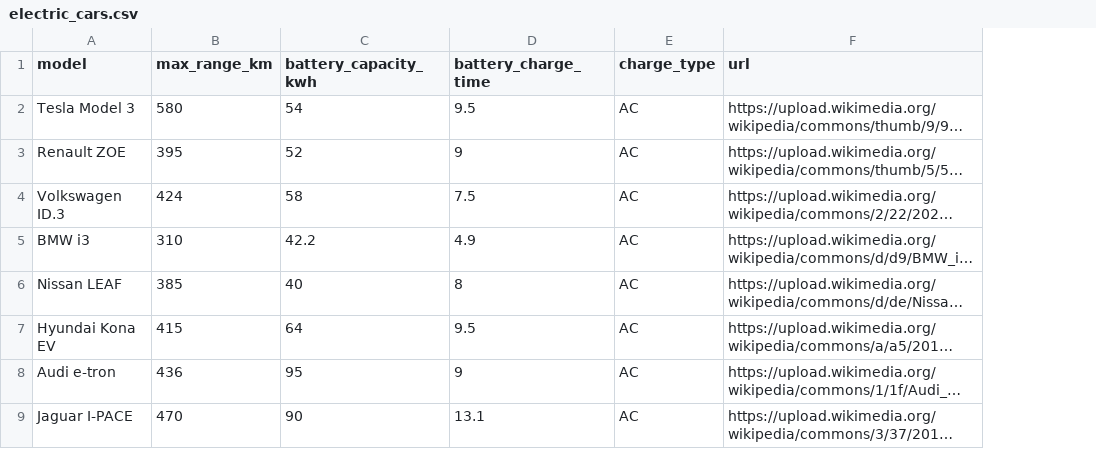
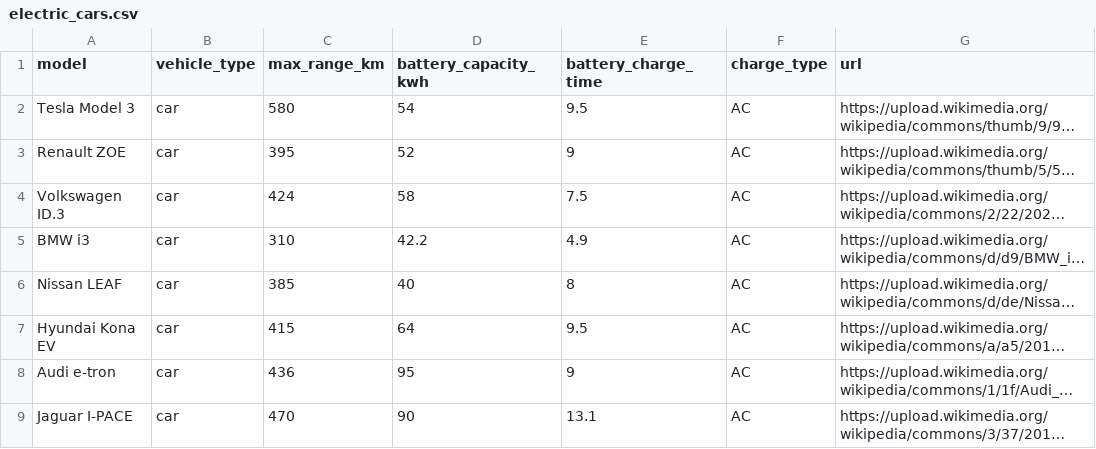
Before and after one commit to EnergyKiosk/shiny, a CSV file: data-processed/electric_cars.csv, drawn as a sheet; only a part is shown; long unchanged cells end in …; the diff names each change by its address in the sheet, - before the commit and + after, or states it on an @@ line.

```diff
--- a/data-processed/electric_cars.csv
+++ b/data-processed/electric_cars.csv
+column B (vehicle_type), rows 2-9: all car
```
Also changed, not shown: 15 other files.
